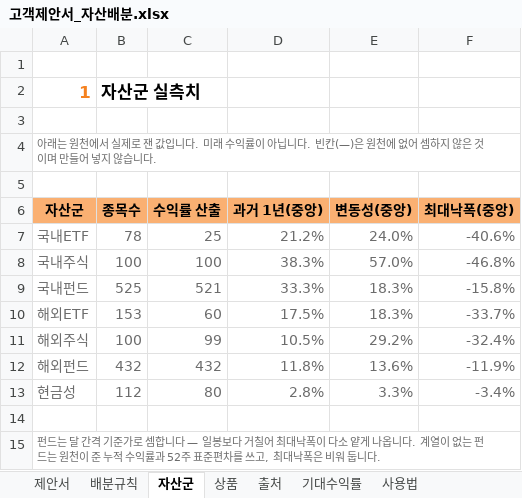
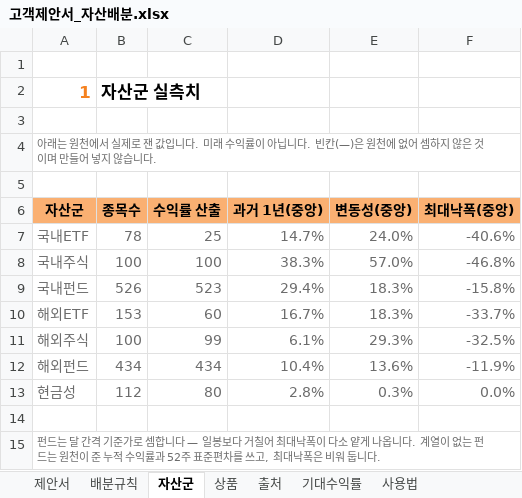
Before and after one commit to hanaroline/work_1, an Excel workbook: 고객제안서_자산배분.xlsx, sheet 자산군, drawn as a sheet; values as stored, in another font and other column widths than the file's, no borders; the diff names each change by its address in the sheet, - before the commit and + after, or states it on an @@ line.

```diff
--- a/고객제안서_자산배분.xlsx (sheet 자산군)
+++ b/고객제안서_자산배분.xlsx (sheet 자산군)
-D7 (과거 1년(중앙)): 21.2%
+D7 (과거 1년(중앙)): 14.7%
-B9 (종목수): 525
+B9 (종목수): 526
-C9 (수익률 산출): 521
+C9 (수익률 산출): 523
-D9 (과거 1년(중앙)): 33.3%
+D9 (과거 1년(중앙)): 29.4%
-D10 (과거 1년(중앙)): 17.5%
+D10 (과거 1년(중앙)): 16.7%
-D11 (과거 1년(중앙)): 10.5%
+D11 (과거 1년(중앙)): 6.1%
-E11 (변동성(중앙)): 29.2%
+E11 (변동성(중앙)): 29.3%
-F11 (최대낙폭(중앙)): -32.4%
+F11 (최대낙폭(중앙)): -32.5%
-B12 (종목수): 432
+B12 (종목수): 434
-C12 (수익률 산출): 432
+C12 (수익률 산출): 434
-D12 (과거 1년(중앙)): 11.8%
+D12 (과거 1년(중앙)): 10.4%
-E13 (변동성(중앙)): 3.3%
+E13 (변동성(중앙)): 0.3%
-F13 (최대낙폭(중앙)): -3.4%
+F13 (최대낙폭(중앙)): 0.0%
```
Also changed, not shown: sheet 상품, sheet 출처, sheet 기대수익률, sheet 제안서, 고객제안서_자산배분_매크로.xlsm, 8 other files.
